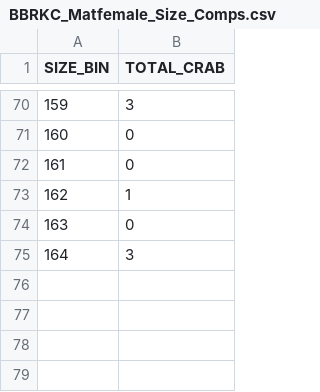
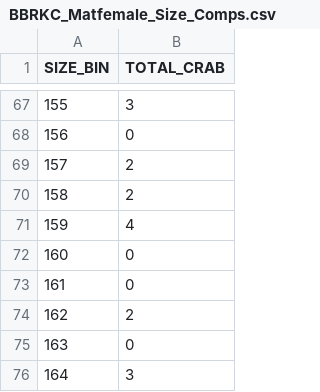
Before and after one commit to AFSC-Shellfish-Assessment-Program/At-sea-data-scripts, a CSV file: Output/BBRKC_Matfemale_Size_Comps.csv, drawn as a sheet; only a part is shown, gaps mark what is left out; removed rows and columns are numbered as before the commit, all else as after; the diff covers the shown part only; the diff names each change by its address in the sheet, - before the commit and + after, or states it on an @@ line.

Commit message:
Size comps with complete BB data

```diff
--- a/Output/BBRKC_Matfemale_Size_Comps.csv
+++ b/Output/BBRKC_Matfemale_Size_Comps.csv
@@ column A (SIZE_BIN) renumbered between rows 40 and 72 @@
+row 69: 157 | 2
+row 70: 158 | 2
@@ row 32 moved to row 71: 159 @@
-row 73: 162 | 1
@@ row 54 moved to row 73: 161 @@
+row 74: 162 | 2
```
Also changed, not shown: 25 added rows, 26 removed rows and 23 moved rows elsewhere in this file, Output/BBRKC_AllMale_Size_Comps.csv, Output/BBRKC_Allfemale_Size_Comps.csv.
